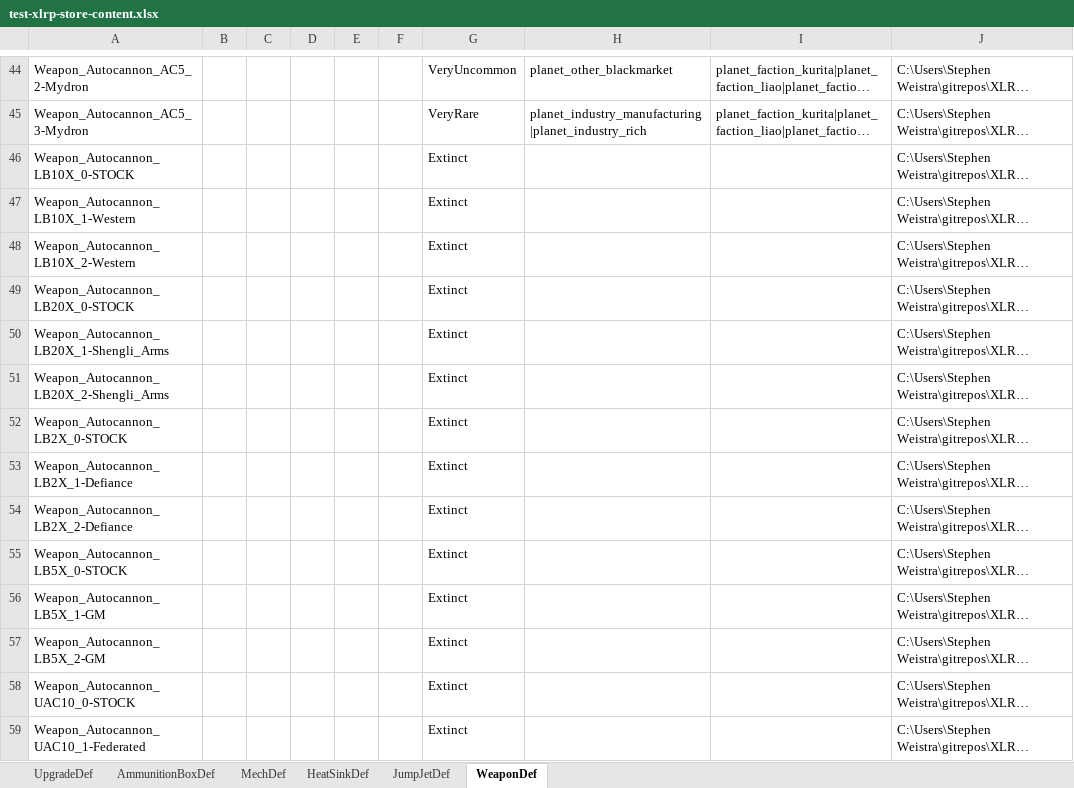
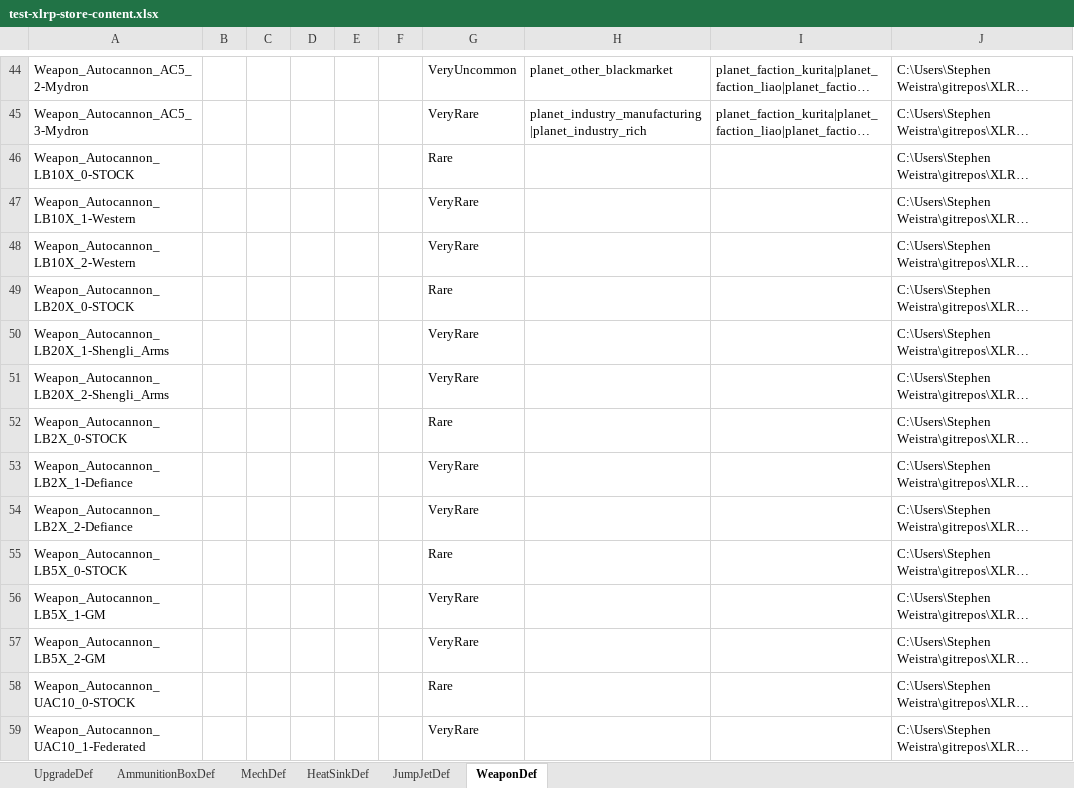
Before and after one commit to donZappo/Battletech-Revised-Release-Version, an Excel workbook: vfProcGenStores/res/test-xlrp-store-content.xlsx, sheet WeaponDef, drawn as a sheet; only a part is shown, gaps mark what is left out; long unchanged cells end in …; values as stored, in another font and other column widths than the file's, no borders; the diff covers the shown part only; the diff names each change by its address in the sheet, - before the commit and + after, or states it on an @@ line.

```diff
--- a/vfProcGenStores/res/test-xlrp-store-content.xlsx (sheet WeaponDef)
+++ b/vfProcGenStores/res/test-xlrp-store-content.xlsx (sheet WeaponDef)
-G46: Extinct
+G46: Rare
-G47:G48: Extinct
+G47:G48: VeryRare
-G49: Extinct
+G49: Rare
-G50:G51: Extinct
+G50:G51: VeryRare
-G52: Extinct
+G52: Rare
-G53:G54: Extinct
+G53:G54: VeryRare
-G55: Extinct
+G55: Rare
-G56:G57: Extinct
+G56:G57: VeryRare
-G58: Extinct
+G58: Rare
-G59: Extinct
+G59: VeryRare
```
Also changed, not shown: 35 edited cells elsewhere in this sheet, sheet UpgradeDef, sheet JumpJetDef, 5 other files.
